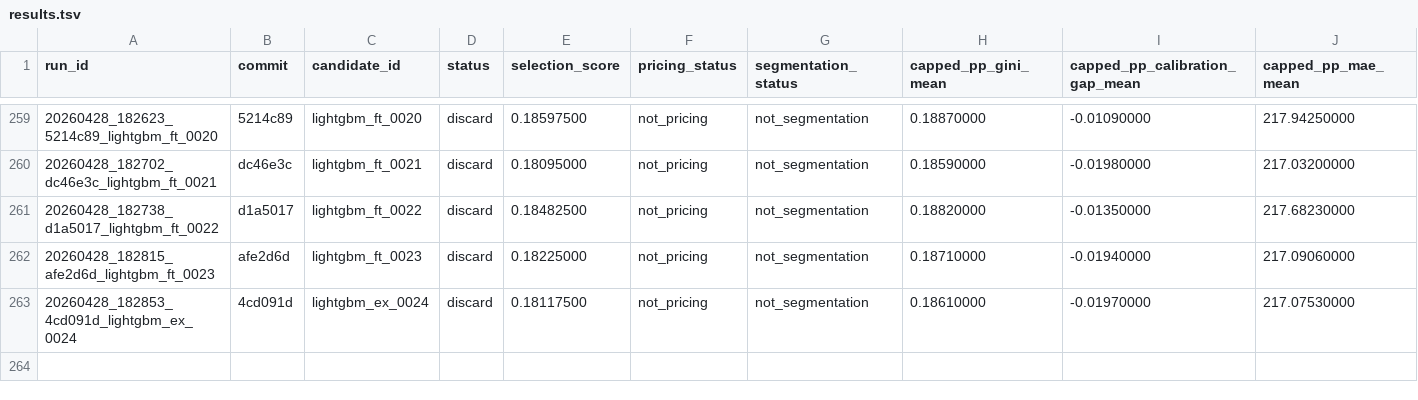
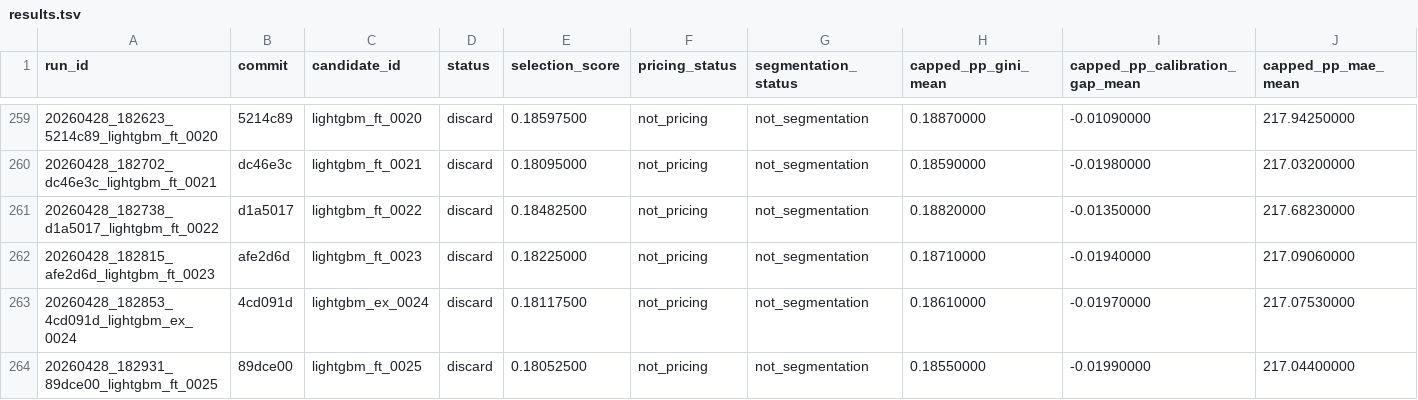
Before and after one commit to chriscarlton5/freMTPL_GLM, a TSV file: autoresearch/evidence/results.tsv, drawn as a sheet; only a part is shown, gaps mark what is left out; rows hold the shown columns only; the diff names each change by its address in the sheet, - before the commit and + after, or states it on an @@ line.

Commit message:
auto: evidence iter25 gini0.1855

```diff
--- a/autoresearch/evidence/results.tsv
+++ b/autoresearch/evidence/results.tsv
+row 264: 20260428_182931_89dce00_lightgbm_ft_0025 | 89dce00 | lightgbm_ft_0025 | discard | 0.18052500 | not_pricing | not_segmentation | 0.18550000 | -0.01990000 | 217.04400000
```
Also changed, not shown: 6 other files.
